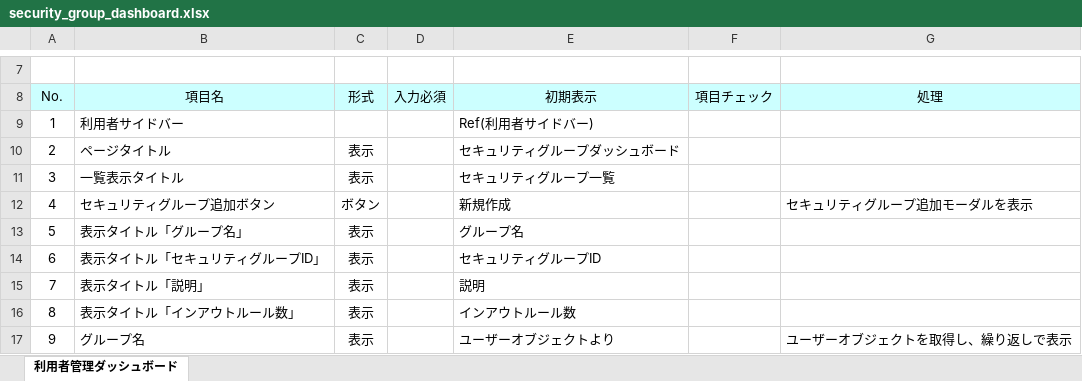
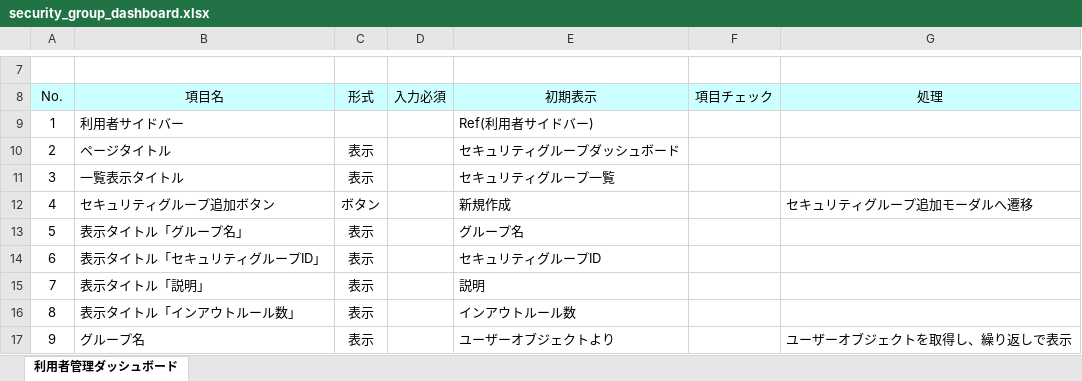
Before and after one commit to okkass/Kamata-Cloud-Infrastructure, an Excel workbook: docs/画面項目定義書/security_group_dashboard.xlsx, sheet 利用者管理ダッシュボード, drawn as a sheet; only a part is shown, gaps mark what is left out; values as stored, in another font and other column widths than the file's, no borders; charts and pictures not drawn; the diff names each change by its address in the sheet, - before the commit and + after, or states it on an @@ line.

```diff
--- a/docs/画面項目定義書/security_group_dashboard.xlsx (sheet 利用者管理ダッシュボード)
+++ b/docs/画面項目定義書/security_group_dashboard.xlsx (sheet 利用者管理ダッシュボード)
-G12 (処理): セキュリティグループ追加モーダルを表示
+G12 (処理): セキュリティグループ追加モーダルへ遷移
```
Also changed, not shown: docs/画面項目定義書/instance_type_dashboard.xlsx, docs/画面項目定義書/login.xlsx, 18 other files.
